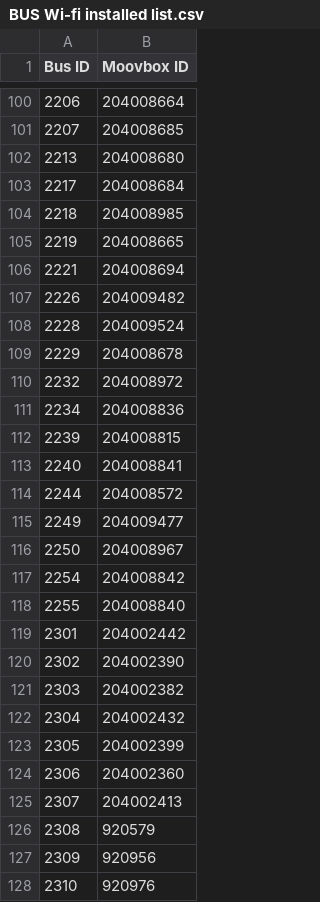
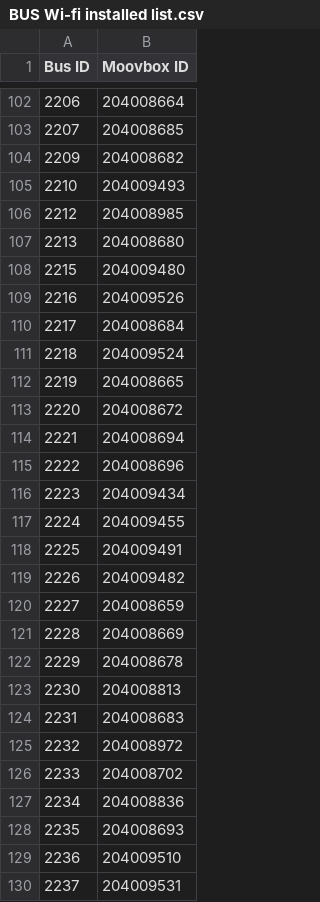
Before and after one commit to vta/Assignment-Data, a CSV file: BUS Wi-fi installed list.csv, drawn as a sheet; only a part is shown, gaps mark what is left out; the shorter side is filled out with more unchanged rows; the diff covers the shown part only.

Commit message:
07-30-2016

```diff
--- a/BUS Wi-fi installed list.csv
+++ b/BUS Wi-fi installed list.csv
@@ -101,11 +103,28 @@ Bus ID,Moovbox ID
 2207,204008685
+2209,204008682
+2210,204009493
+2212,204008985
 2213,204008680
+2215,204009480
+2216,204009526
 2217,204008684
-2218,204008985
+2218,204009524
 2219,204008665
+2220,204008672
 2221,204008694
+2222,204008696
+2223,204009434
+2224,204009455
+2225,204009491
 2226,204009482
-2228,204009524
+2227,204008659
+2228,204008669
 2229,204008678
+2230,204008813
+2231,204008683
 2232,204008972
+2233,204008702
 2234,204008836
+2235,204008693
+2236,204009510
+2237,204009531
```
Also changed, not shown: 12 added rows elsewhere in this file.
